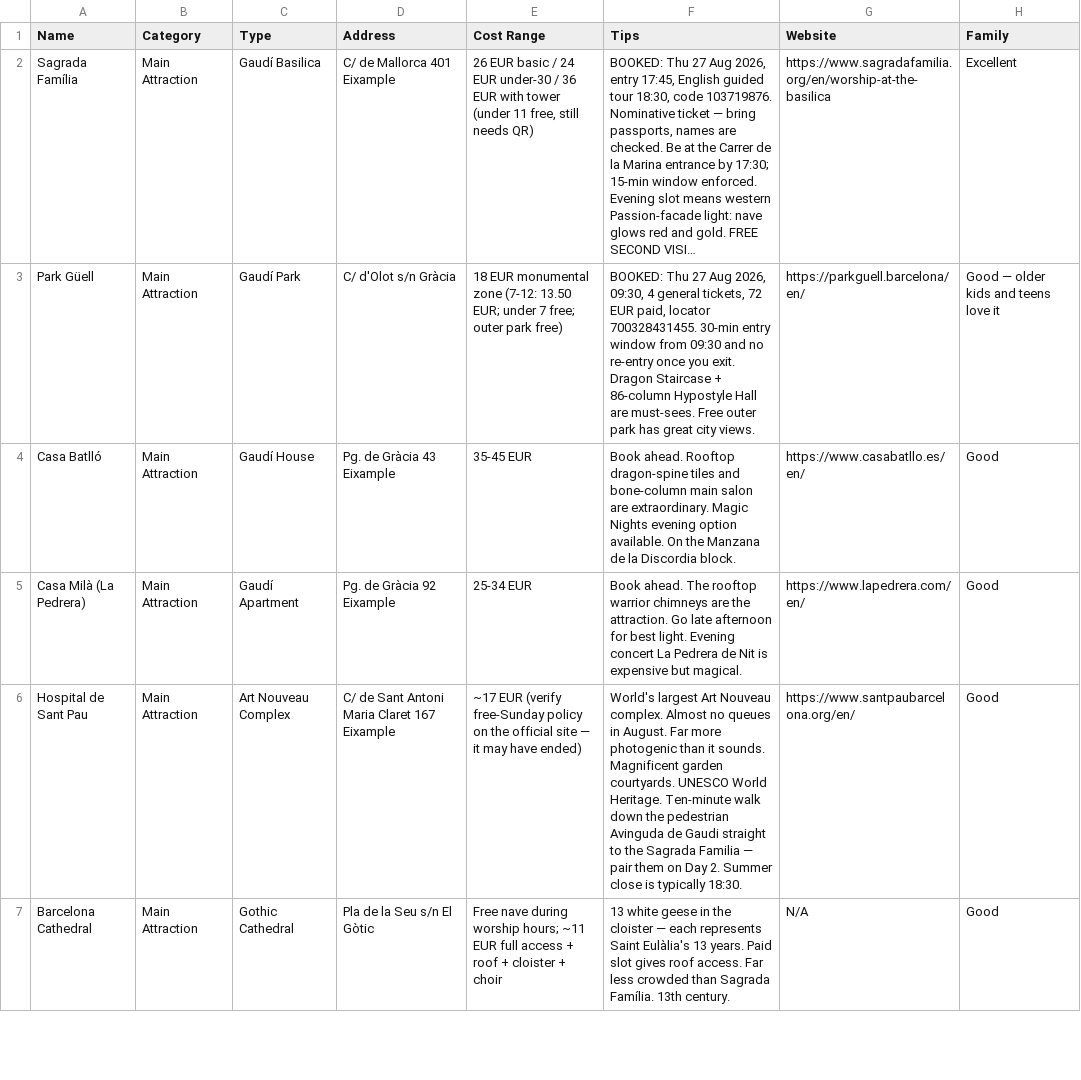
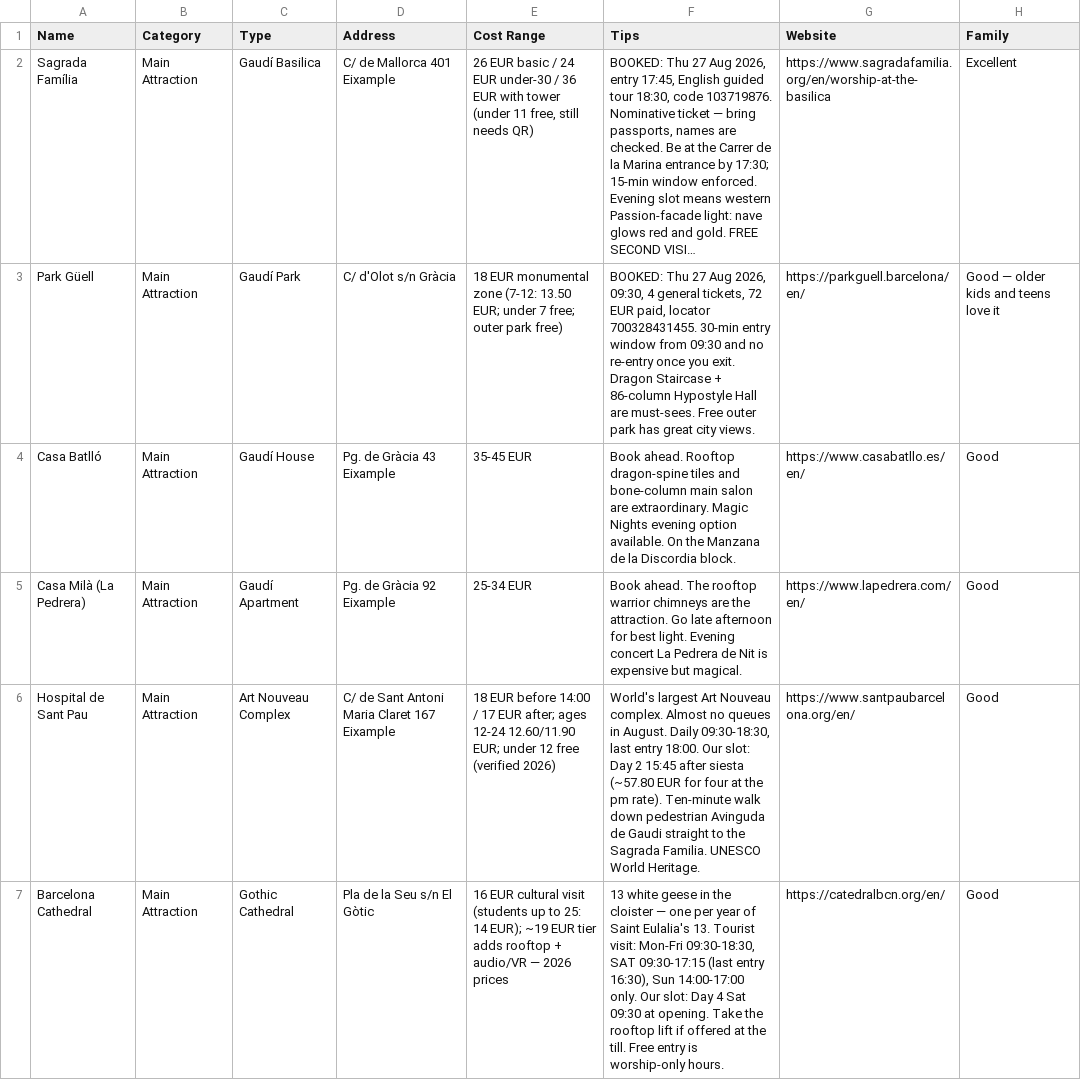
Before and after one commit to syavaYki/euro-trip-2026, a CSV file: docs/goog-map-data/barcelona_sights.csv, drawn as a sheet; only a part is shown; long unchanged cells end in …; the diff covers the shown part only.

```diff
--- a/docs/goog-map-data/barcelona_sights.csv
+++ b/docs/goog-map-data/barcelona_sights.csv
@@ -5,3 +5,3 @@ Name,Category,Type,Address,Cost Range,Tips,Website,Family
 "Casa Milà (La Pedrera)","Main Attraction","Gaudí Apartment","Pg. de Gràcia 92 Eixample","25-34 EUR","Book ahead. The rooftop warrior chimneys are the attraction. Go late afternoon for best light. Evening concert La Pedrera de Nit is expensive but magical.","https://www.lapedrera.com/en/","Good"
-"Hospital de Sant Pau","Main Attraction","Art Nouveau Complex","C/ de Sant Antoni Maria Claret 167 Eixample","~17 EUR (verify free-Sunday policy on the official site — it may have ended)","World's largest Art Nouveau complex. Almost no queues in August. Far more photogenic than it sounds. Magnificent garden courtyards. UNESCO World Heritage. Ten-minute walk down the pedestrian Avinguda de Gaudi straight to the Sagrada Familia — pair them on Day 2. Summer close is typically 18:30.","https://www.santpaubarcelona.org/en/","Good"
-"Barcelona Cathedral","Main Attraction","Gothic Cathedral","Pla de la Seu s/n El Gòtic","Free nave during worship hours; ~11 EUR full access + roof + cloister + choir","13 white geese in the cloister — each represents Saint Eulàlia's 13 years. Paid slot gives roof access. Far less crowded than Sagrada Família. 13th century.","N/A","Good"
+"Hospital de Sant Pau","Main Attraction","Art Nouveau Complex","C/ de Sant Antoni Maria Claret 167 Eixample","18 EUR before 14:00 / 17 EUR after; ages 12-24 12.60/11.90 EUR; under 12 free (verified 2026)","World's largest Art Nouveau complex. Almost no queues in August. Daily 09:30-18:30, last entry 18:00. Our slot: Day 2 15:45 after siesta (~57.80 EUR for four at the pm rate). Ten-minute walk down pedestrian Avinguda de Gaudi straight to the Sagrada Familia. UNESCO World Heritage.","https://www.santpaubarcelona.org/en/","Good"
+"Barcelona Cathedral","Main Attraction","Gothic Cathedral","Pla de la Seu s/n El Gòtic","16 EUR cultural visit (students up to 25: 14 EUR); ~19 EUR tier adds rooftop + audio/VR — 2026 prices","13 white geese in the cloister — one per year of Saint Eulalia's 13. Tourist visit: Mon-Fri 09:30-18:30, SAT 09:30-17:15 (last entry 16:30), Sun 14:00-17:00 only. Our slot: Day 4 Sat 09:30 at opening. Take the rooftop lift if offered at the till. Free entry is worship-only hours.","https://catedralbcn.org/en/","Good"
```
Also changed, not shown: 24 edited cells elsewhere in this file, docs/goog-map-data/barcelona_restaurants.csv, docs/goog-map-data/madrid_restaurants.csv, 8 other files.
